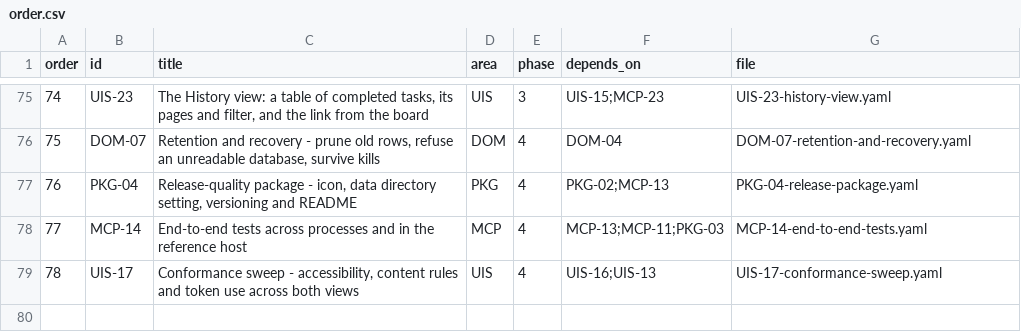
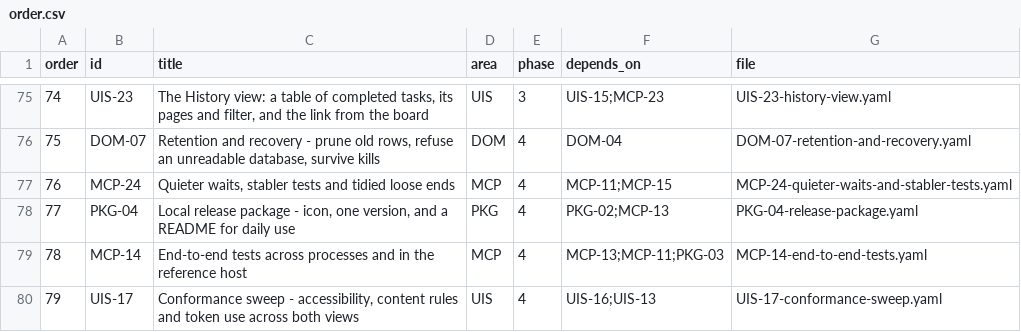
Before and after one commit to JackVCurtis/anachoic, a CSV file: todos/order.csv, drawn as a sheet; only a part is shown, gaps mark what is left out; addresses are those after the commit; the diff names each change by its address in the sheet, - before the commit and + after, or states it on an @@ line.

```diff
--- a/todos/order.csv
+++ b/todos/order.csv
+row 77: 76 | MCP-24 | Quieter waits, stabler tests and tidied loose ends | MCP | 4 | MCP-11;MCP-15 | MCP-24-quieter-waits-and-stabler-tests.yaml
@@ column A (order) renumbered from row 78 down @@
-C78 (title): Release-quality package - icon, data directory setting, versioning and README
+C78 (title): Local release package - icon, one version, and a README for daily use
```
Also changed, not shown: 3 other files.
